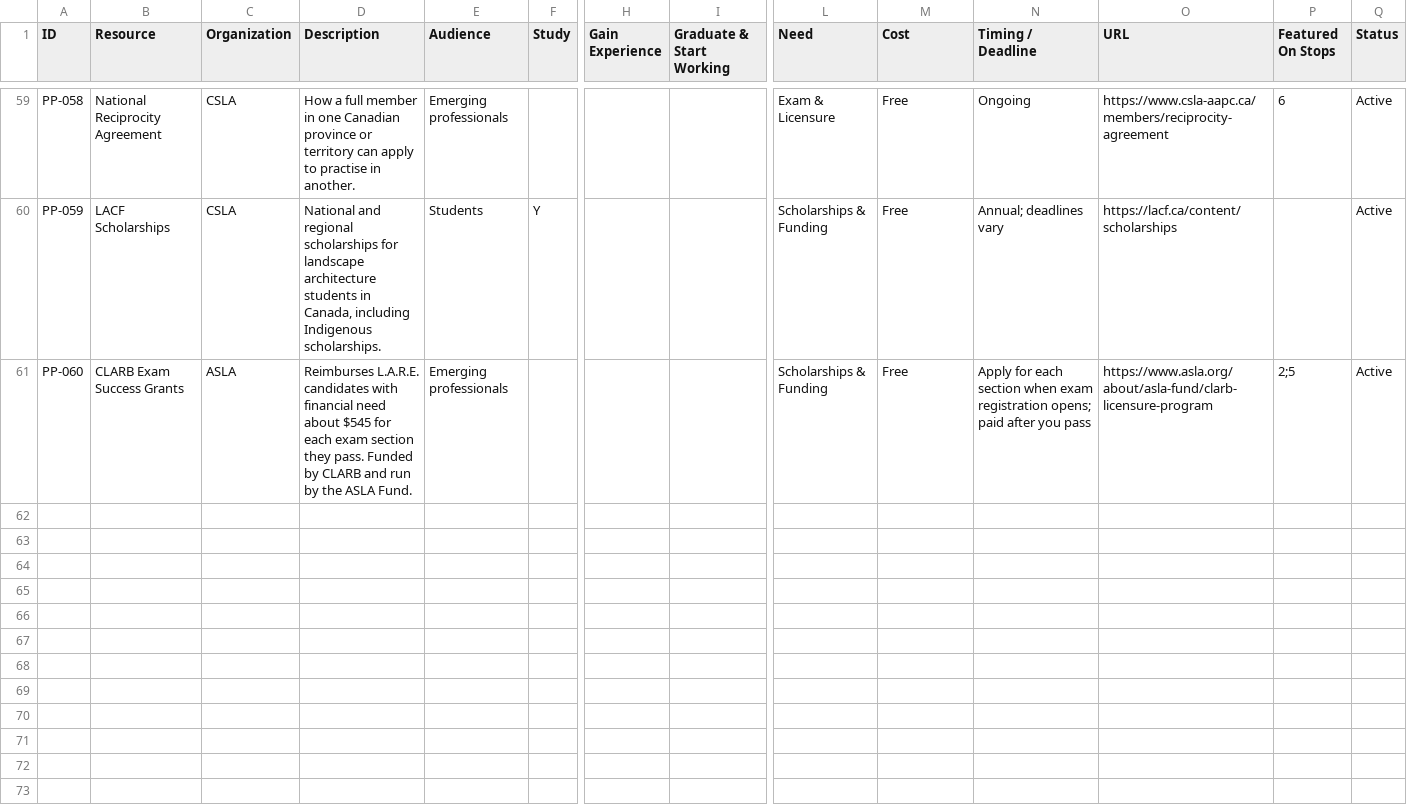
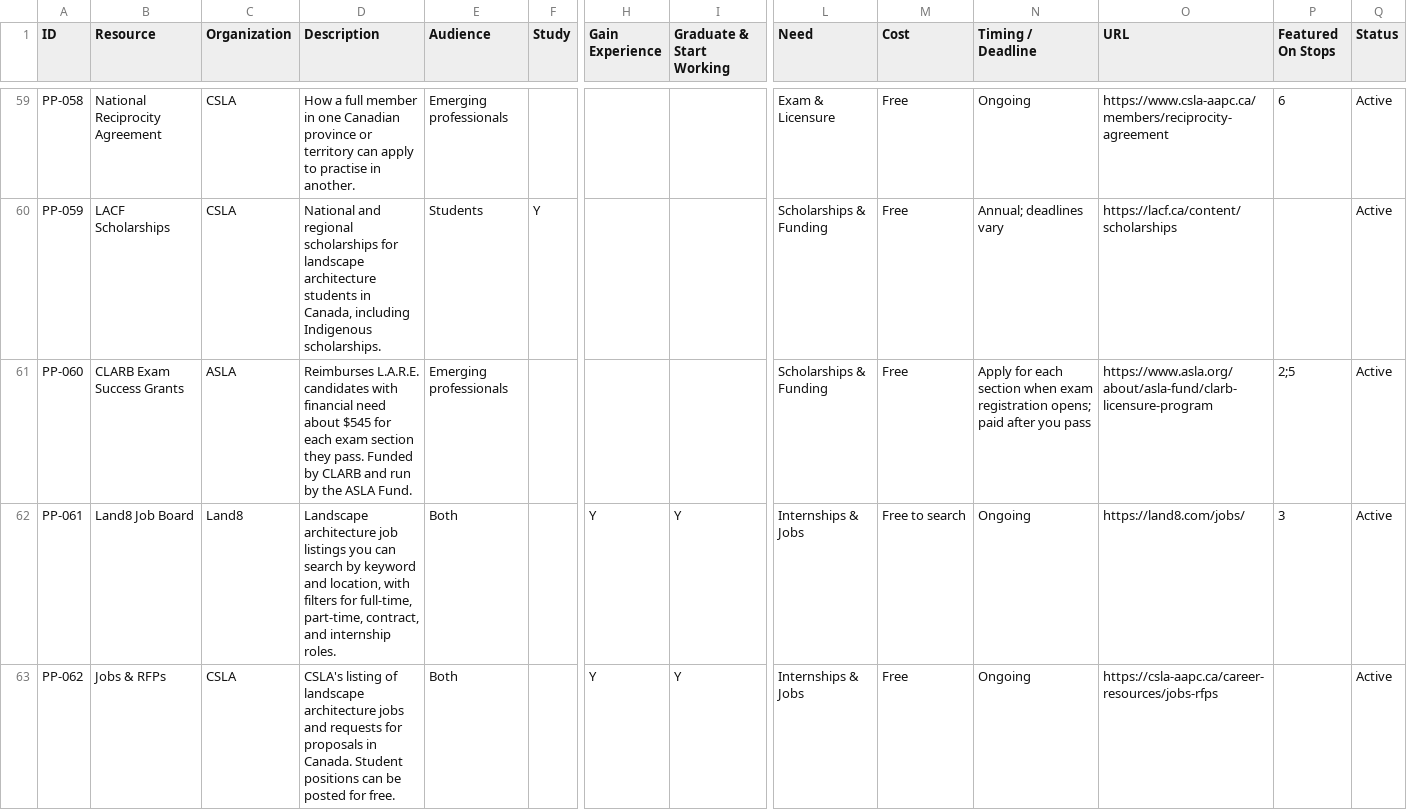
Before and after one commit to ASLA-Fund/practicepath, a CSV file: resources.csv, drawn as a sheet; only a part is shown, gaps mark what is left out; rows hold the shown columns only; the diff covers the shown part only; the diff names each change by its address in the sheet, - before the commit and + after, or states it on an @@ line.

Commit message:
Add emerging professional content: experience guide, timeline and costs, FAQ, employer ask, after licensure, member quotes, Land8 and CSLA jobs

```diff
--- a/resources.csv
+++ b/resources.csv
+row 62: PP-061 | Land8 Job Board | Land8 | Landscape architecture job listings you can search by keyword and location, with filters for full-time, part-time, contract, and internship roles. | Both |  | Y | Y | Internships & Jobs | Free to search | Ongoing | https://land8.com/jobs/ | 3 | Active
+row 63: PP-062 | Jobs & RFPs | CSLA | CSLA's listing of landscape architecture jobs and requests for proposals in Canada. Student positions can be posted for free. | Both |  | Y | Y | Internships & Jobs | Free | Ongoing | https://csla-aapc.ca/career-resources/jobs-rfps |  | Active
```
Also changed, not shown: 5 added rows and 2 edited cells elsewhere in this file, 2 other files.
